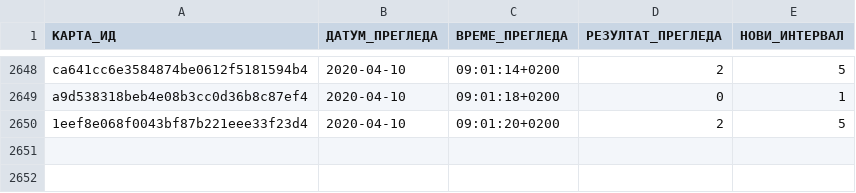
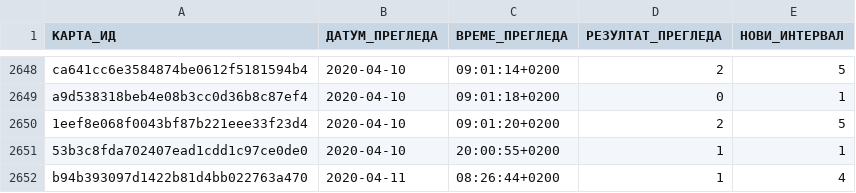
Before and after one commit to cohadar/naki, a TSV file: каталог/de_Verben/запис.tsv, drawn as a sheet; only a part is shown, gaps mark what is left out.

```diff
--- a/каталог/de_Verben/запис.tsv
+++ b/каталог/de_Verben/запис.tsv
@@ -2650 +2650,3 @@ a9d538318beb4e08b3cc0d36b8c87ef4	2020-04-10	09:01:18+0200	0	1
 1eef8e068f0043bf87b221eee33f23d4	2020-04-10	09:01:20+0200	2	5
+53b3c8fda702407ead1cdd1c97ce0de0	2020-04-10	20:00:55+0200	1	1
+b94b393097d1422b81d4bb022763a470	2020-04-11	08:26:44+0200	1	4
```
Also changed, not shown: каталог/_SVAKI_DAN_/запис.tsv, каталог/de_Basic/извор/извор.tsv, 6 other files.
